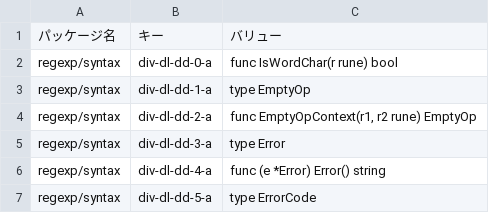
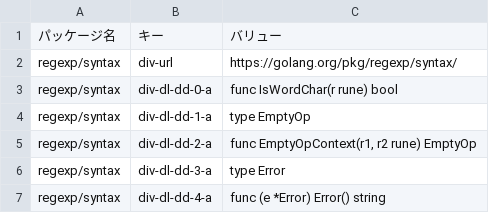
Before and after one commit to ukijumotahaneniarukenia/script-sketch, a TSV file: go/golang-pkg-regexp-syntax.tsv, drawn as a sheet; only a part is shown; the shorter side is filled out with more unchanged rows.

```diff
--- a/go/golang-pkg-regexp-syntax.tsv
+++ b/go/golang-pkg-regexp-syntax.tsv
@@ -1,2 +1,3 @@
 パッケージ名	キー	バリュー
+regexp/syntax	div-url	https://golang.org/pkg/regexp/syntax/
 regexp/syntax	div-dl-dd-0-a	func IsWordChar(r rune) bool
```
Also changed, not shown: go/golang-pkg-math.tsv, 2 other files.
